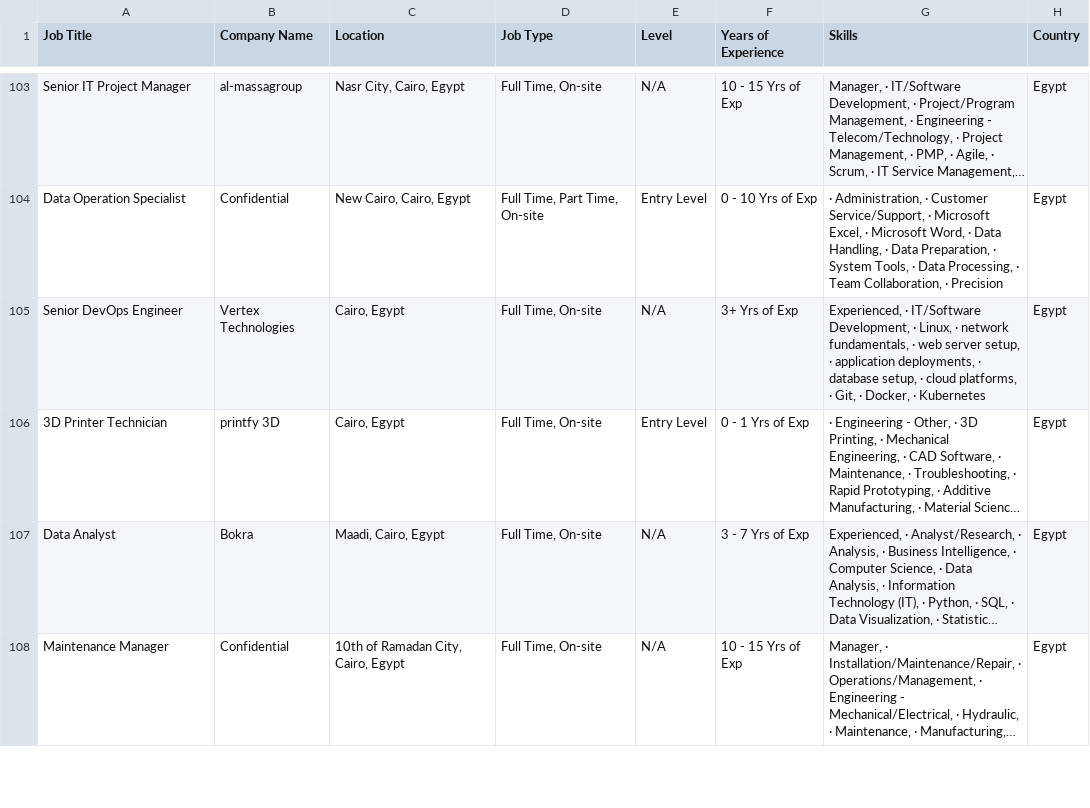
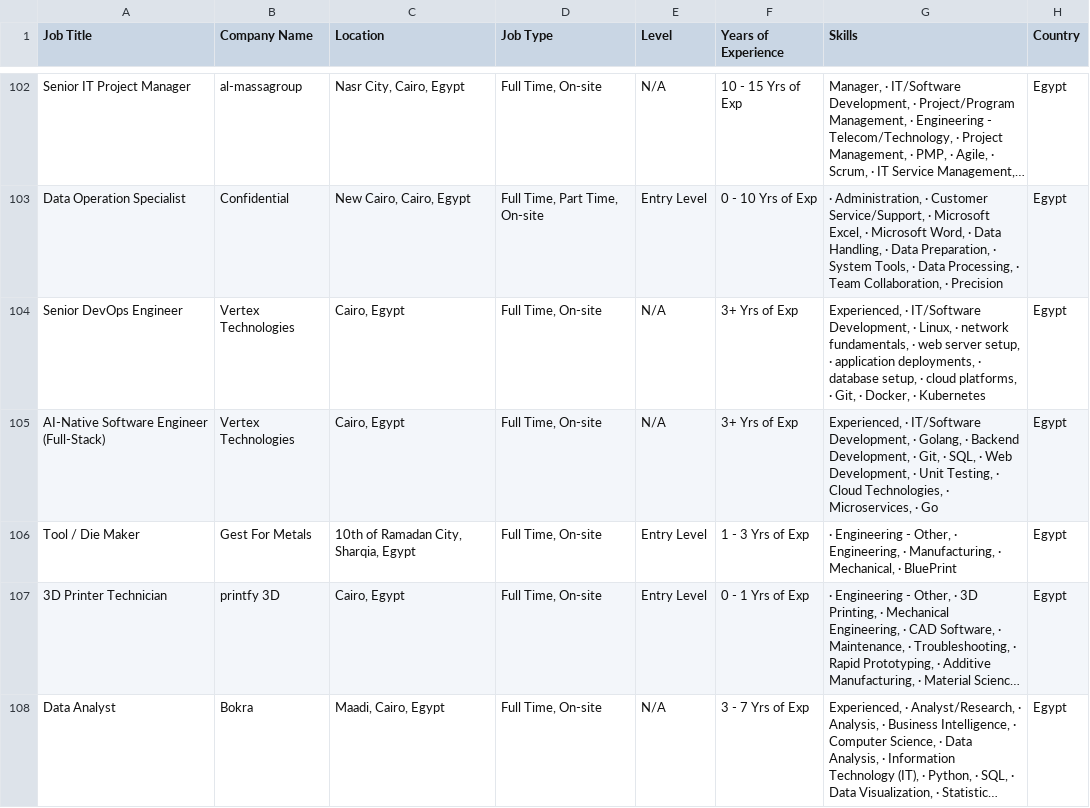
Before and after one commit to ahmedtarek-mel/Wuzzuf-Job-Market-Analysis, a CSV file: data/wuzzuf_jobs_raw.csv, drawn as a sheet; only a part is shown, gaps mark what is left out; the shorter side is filled out with more unchanged rows; long unchanged cells end in …; the diff covers the shown part only; the diff names each change by its address in the sheet, - before the commit and + after, or states it on an @@ line.

```diff
--- a/data/wuzzuf_jobs_raw.csv
+++ b/data/wuzzuf_jobs_raw.csv
+row 105: AI-Native Software Engineer (Full-Stack) | Vertex Technologies | Cairo, Egypt | Full Time, On-site | N/A | 3+ Yrs of Exp | Experienced, · IT/Software Development, · Golang, · Backend Development, · Git, · SQL, · Web Development, · Unit Testing, · Cloud Technologies, · Microservices, · Go | Egypt
+row 106: Tool / Die Maker | Gest For Metals | 10th of Ramadan City, Sharqia, Egypt | Full Time, On-site | Entry Level | 1 - 3 Yrs of Exp | · Engineering - Other, · Engineering, · Manufacturing, · Mechanical, · BluePrint | Egypt
```
Also changed, not shown: 1 added row, 2 removed rows, 5 moved rows and 3 edited cells elsewhere in this file.
